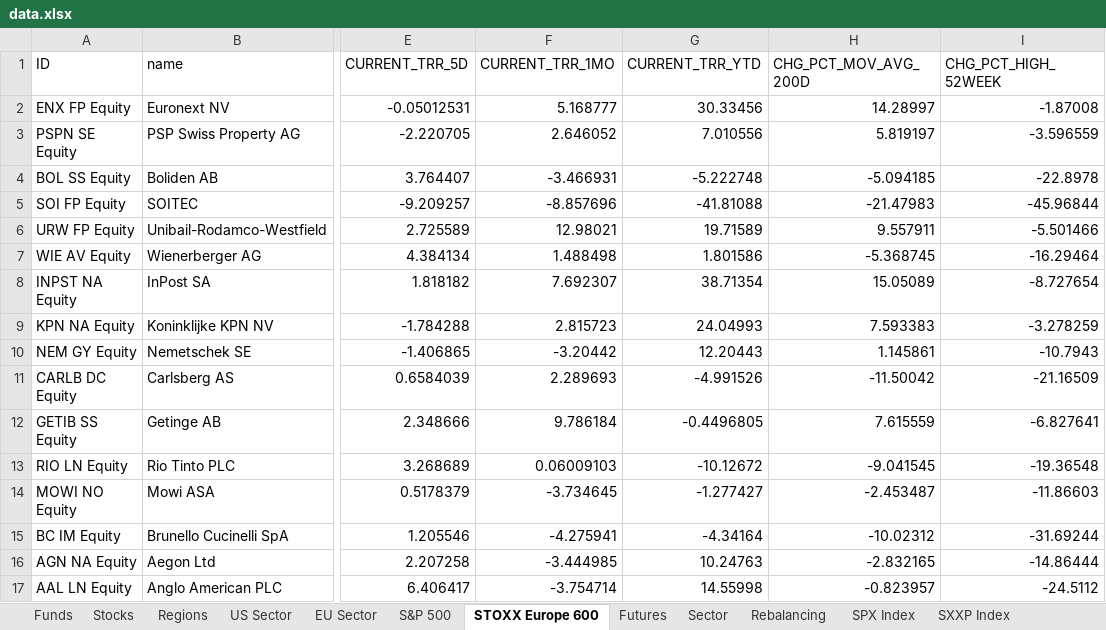
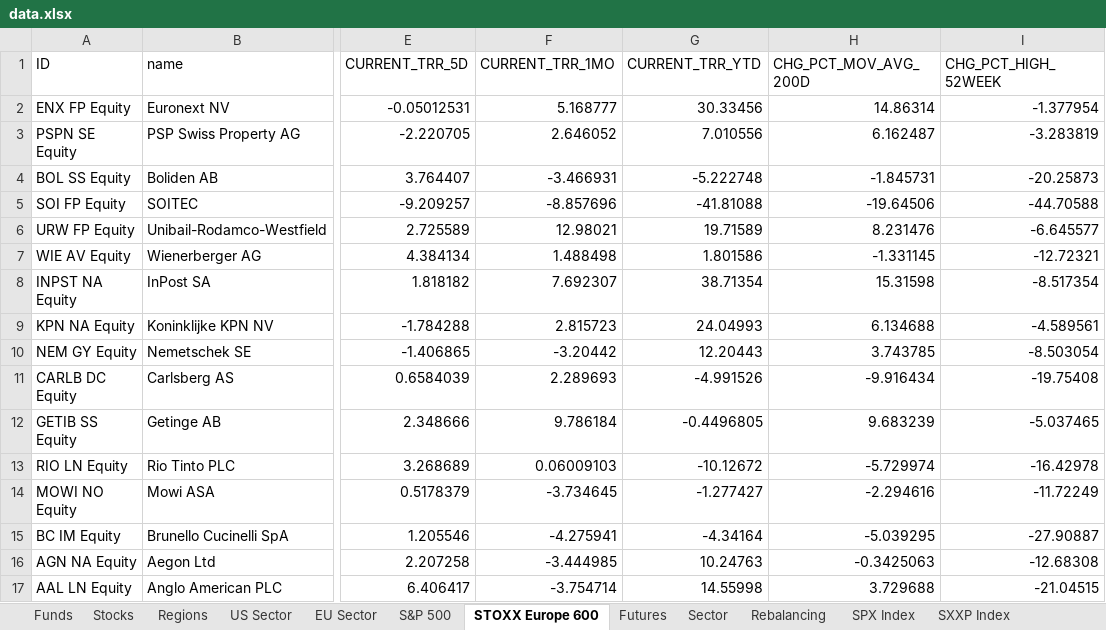
Before and after one commit to ssymhoven/drawdown-rsik, an Excel workbook: data.xlsx, sheet STOXX Europe 600, drawn as a sheet; only a part is shown, gaps mark what is left out; values as stored, in another font and other column widths than the file's, no borders; the diff covers the shown part only; the diff names each change by its address in the sheet, - before the commit and + after, or states it on an @@ line.

```diff
--- a/data.xlsx (sheet STOXX Europe 600)
+++ b/data.xlsx (sheet STOXX Europe 600)
-H2 (CHG_PCT_MOV_AVG_200D): 14.28997
+H2 (CHG_PCT_MOV_AVG_200D): 14.86314
-I2 (CHG_PCT_HIGH_52WEEK): -1.87008
+I2 (CHG_PCT_HIGH_52WEEK): -1.377954
-H3 (CHG_PCT_MOV_AVG_200D): 5.819197
+H3 (CHG_PCT_MOV_AVG_200D): 6.162487
-I3 (CHG_PCT_HIGH_52WEEK): -3.596559
+I3 (CHG_PCT_HIGH_52WEEK): -3.283819
-H4 (CHG_PCT_MOV_AVG_200D): -5.094185
+H4 (CHG_PCT_MOV_AVG_200D): -1.845731
-I4 (CHG_PCT_HIGH_52WEEK): -22.8978
+I4 (CHG_PCT_HIGH_52WEEK): -20.25873
-H5 (CHG_PCT_MOV_AVG_200D): -21.47983
+H5 (CHG_PCT_MOV_AVG_200D): -19.64506
-I5 (CHG_PCT_HIGH_52WEEK): -45.96844
+I5 (CHG_PCT_HIGH_52WEEK): -44.70588
-H6 (CHG_PCT_MOV_AVG_200D): 9.557911
+H6 (CHG_PCT_MOV_AVG_200D): 8.231476
-I6 (CHG_PCT_HIGH_52WEEK): -5.501466
+I6 (CHG_PCT_HIGH_52WEEK): -6.645577
-H7 (CHG_PCT_MOV_AVG_200D): -5.368745
+H7 (CHG_PCT_MOV_AVG_200D): -1.331145
-I7 (CHG_PCT_HIGH_52WEEK): -16.29464
+I7 (CHG_PCT_HIGH_52WEEK): -12.72321
-H8 (CHG_PCT_MOV_AVG_200D): 15.05089
+H8 (CHG_PCT_MOV_AVG_200D): 15.31598
-I8 (CHG_PCT_HIGH_52WEEK): -8.727654
+I8 (CHG_PCT_HIGH_52WEEK): -8.517354
-H9 (CHG_PCT_MOV_AVG_200D): 7.593383
+H9 (CHG_PCT_MOV_AVG_200D): 6.134688
-I9 (CHG_PCT_HIGH_52WEEK): -3.278259
+I9 (CHG_PCT_HIGH_52WEEK): -4.589561
-H10 (CHG_PCT_MOV_AVG_200D): 1.145861
+H10 (CHG_PCT_MOV_AVG_200D): 3.743785
-I10 (CHG_PCT_HIGH_52WEEK): -10.7943
+I10 (CHG_PCT_HIGH_52WEEK): -8.503054
-H11 (CHG_PCT_MOV_AVG_200D): -11.50042
+H11 (CHG_PCT_MOV_AVG_200D): -9.916434
-I11 (CHG_PCT_HIGH_52WEEK): -21.16509
+I11 (CHG_PCT_HIGH_52WEEK): -19.75408
-H12 (CHG_PCT_MOV_AVG_200D): 7.615559
+H12 (CHG_PCT_MOV_AVG_200D): 9.683239
-I12 (CHG_PCT_HIGH_52WEEK): -6.827641
+I12 (CHG_PCT_HIGH_52WEEK): -5.037465
-H13 (CHG_PCT_MOV_AVG_200D): -9.041545
+H13 (CHG_PCT_MOV_AVG_200D): -5.729974
-I13 (CHG_PCT_HIGH_52WEEK): -19.36548
+I13 (CHG_PCT_HIGH_52WEEK): -16.42978
-H14 (CHG_PCT_MOV_AVG_200D): -2.453487
+H14 (CHG_PCT_MOV_AVG_200D): -2.294616
-I14 (CHG_PCT_HIGH_52WEEK): -11.86603
+I14 (CHG_PCT_HIGH_52WEEK): -11.72249
-H15 (CHG_PCT_MOV_AVG_200D): -10.02312
+H15 (CHG_PCT_MOV_AVG_200D): -5.039295
-I15 (CHG_PCT_HIGH_52WEEK): -31.69244
+I15 (CHG_PCT_HIGH_52WEEK): -27.90887
-H16 (CHG_PCT_MOV_AVG_200D): -2.832165
+H16 (CHG_PCT_MOV_AVG_200D): -0.3425063
-I16 (CHG_PCT_HIGH_52WEEK): -14.86444
+I16 (CHG_PCT_HIGH_52WEEK): -12.68308
-H17 (CHG_PCT_MOV_AVG_200D): -0.823957
+H17 (CHG_PCT_MOV_AVG_200D): 3.729688
-I17 (CHG_PCT_HIGH_52WEEK): -24.5112
+I17 (CHG_PCT_HIGH_52WEEK): -21.04515
```
Also changed, not shown: 1157 edited cells elsewhere in this sheet, sheet SXXP Index, sheet Stocks, sheet Funds, sheet EU Sector, sheet Regions, sheet Futures, 24 other files.
